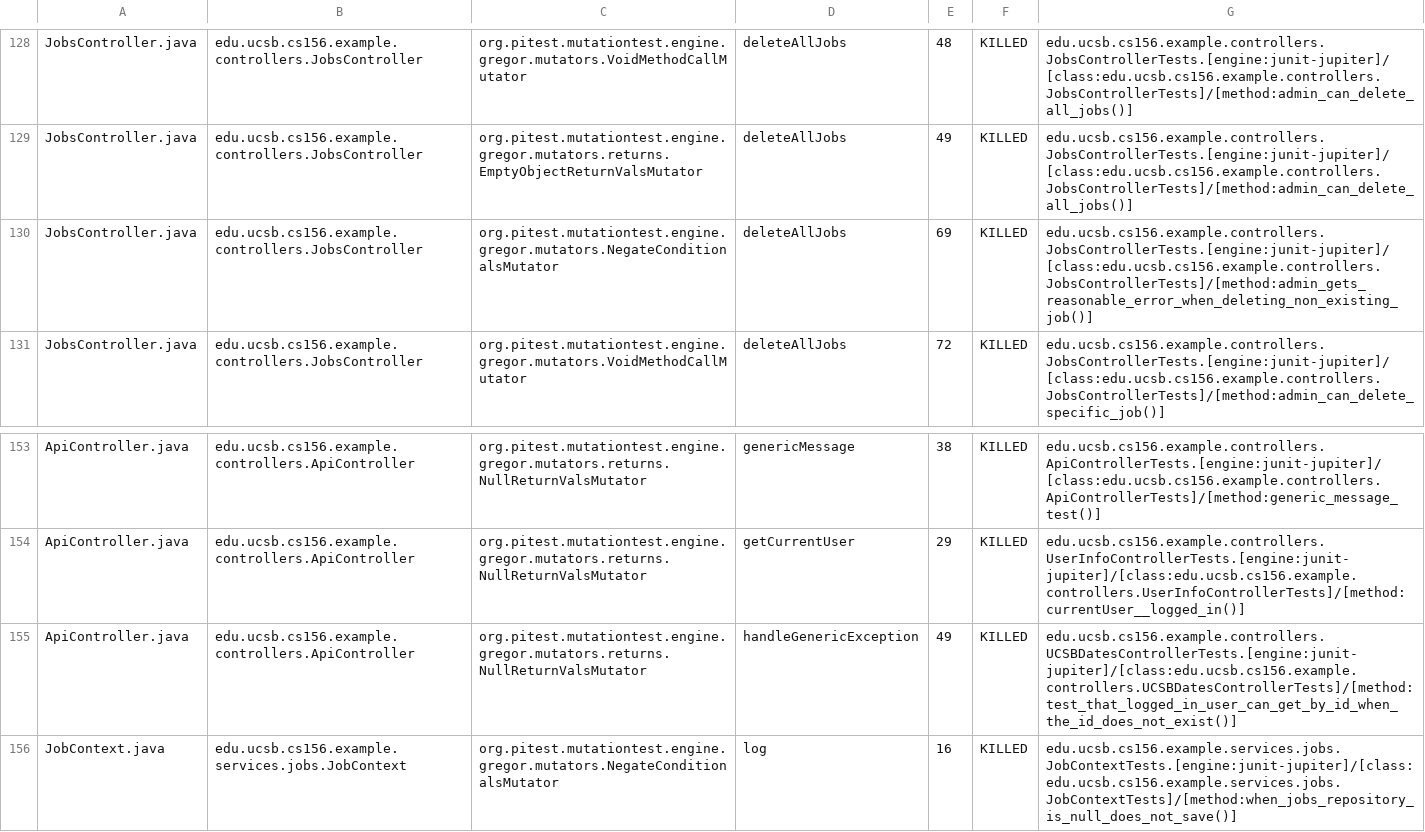
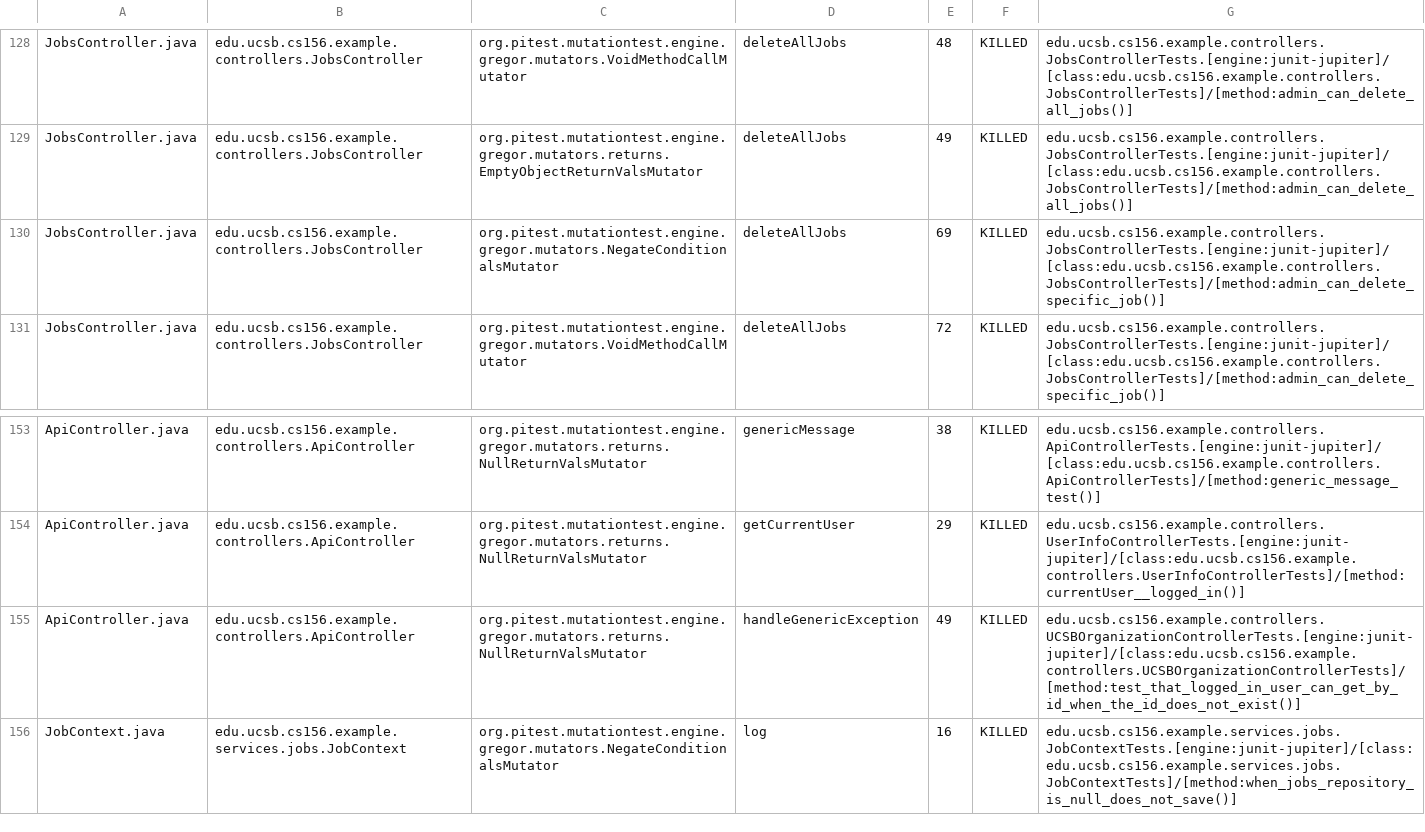
Before and after one commit to ucsb-cs156-s25/team02-s25-13, a CSV file: prs/69/pitest/mutations.csv, drawn as a sheet; only a part is shown, gaps mark what is left out.

Commit message:
Deploying to gh-pages from @ ucsb-cs156-s25/team02-s25-13@3d589ac3a64f6731db82b205d025f52cb5776c3b 🚀

```diff
--- a/prs/69/pitest/mutations.csv
+++ b/prs/69/pitest/mutations.csv
@@ -129,3 +129,3 @@ JobsController.java,edu.ucsb.cs156.example.controllers.JobsController,org.pitest
 JobsController.java,edu.ucsb.cs156.example.controllers.JobsController,org.pitest.mutationtest.engine.gregor.mutators.returns.EmptyObjectReturnValsMutator,deleteAllJobs,49,KILLED,edu.ucsb.cs156.example.controllers.JobsControllerTests.[engine:junit-jupiter]/[class:edu.ucsb.cs156.example.controllers.JobsControllerTests]/[method:admin_can_delete_all_jobs()]
-JobsController.java,edu.ucsb.cs156.example.controllers.JobsController,org.pitest.mutationtest.engine.gregor.mutators.NegateConditionalsMutator,deleteAllJobs,69,KILLED,edu.ucsb.cs156.example.controllers.JobsControllerTests.[engine:junit-jupiter]/[class:edu.ucsb.cs156.example.controllers.JobsControllerTests]/[method:admin_gets_reasonable_error_when_deleting_non_existing_job()]
+JobsController.java,edu.ucsb.cs156.example.controllers.JobsController,org.pitest.mutationtest.engine.gregor.mutators.NegateConditionalsMutator,deleteAllJobs,69,KILLED,edu.ucsb.cs156.example.controllers.JobsControllerTests.[engine:junit-jupiter]/[class:edu.ucsb.cs156.example.controllers.JobsControllerTests]/[method:admin_can_delete_specific_job()]
 JobsController.java,edu.ucsb.cs156.example.controllers.JobsController,org.pitest.mutationtest.engine.gregor.mutators.VoidMethodCallMutator,deleteAllJobs,72,KILLED,edu.ucsb.cs156.example.controllers.JobsControllerTests.[engine:junit-jupiter]/[class:edu.ucsb.cs156.example.controllers.JobsControllerTests]/[method:admin_can_delete_specific_job()]
@@ -154,3 +154,3 @@ ApiController.java,edu.ucsb.cs156.example.controllers.ApiController,org.pitest.m
 ApiController.java,edu.ucsb.cs156.example.controllers.ApiController,org.pitest.mutationtest.engine.gregor.mutators.returns.NullReturnValsMutator,getCurrentUser,29,KILLED,edu.ucsb.cs156.example.controllers.UserInfoControllerTests.[engine:junit-jupiter]/[class:edu.ucsb.cs156.example.controllers.UserInfoControllerTests]/[method:currentUser__logged_in()]
-ApiController.java,edu.ucsb.cs156.example.controllers.ApiController,org.pitest.mutationtest.engine.gregor.mutators.returns.NullReturnValsMutator,handleGenericException,49,KILLED,edu.ucsb.cs156.example.controllers.UCSBDatesControllerTests.[engine:junit-jupiter]/[class:edu.ucsb.cs156.example.controllers.UCSBDatesControllerTests]/[method:test_that_logged_in_user_can_get_by_id_when_the_id_does_not_exist()]
+ApiController.java,edu.ucsb.cs156.example.controllers.ApiController,org.pitest.mutationtest.engine.gregor.mutators.returns.NullReturnValsMutator,handleGenericException,49,KILLED,edu.ucsb.cs156.example.controllers.UCSBOrganizationControllerTests.[engine:junit-jupiter]/[class:edu.ucsb.cs156.example.controllers.UCSBOrganizationControllerTests]/[method:test_that_logged_in_user_can_get_by_id_when_the_id_does_not_exist()]
 JobContext.java,edu.ucsb.cs156.example.services.jobs.JobContext,org.pitest.mutationtest.engine.gregor.mutators.NegateConditionalsMutator,log,16,KILLED,edu.ucsb.cs156.example.services.jobs.JobContextTests.[engine:junit-jupiter]/[class:edu.ucsb.cs156.example.services.jobs.JobContextTests]/[method:when_jobs_repository_is_null_does_not_save()]
```
Also changed, not shown: 19 other files.
